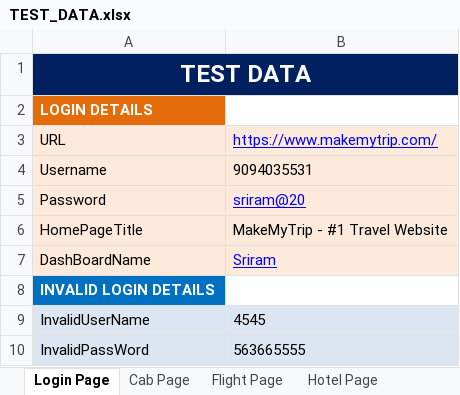
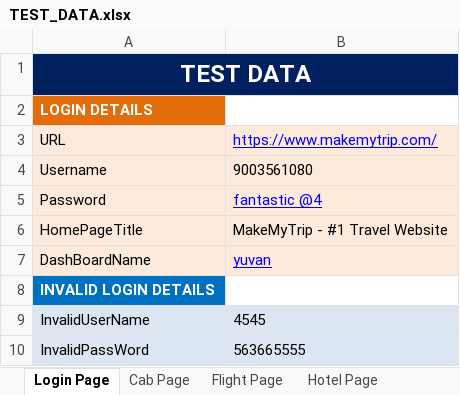
Before and after one commit to yuvanshankar27/hackethon, an Excel workbook: target/classes/Test data/TEST_DATA.xlsx, sheet Login Page, drawn as a sheet; values as stored, in another font and other column widths than the file's, no borders; the diff names each change by its address in the sheet, - before the commit and + after, or states it on an @@ line.

```diff
--- a/target/classes/Test data/TEST_DATA.xlsx (sheet Login Page)
+++ b/target/classes/Test data/TEST_DATA.xlsx (sheet Login Page)
-B4: 9094035531
+B4: 9003561080
-B5: sriram@20
+B5: fantastic @4
-B7: Sriram
+B7: yuvan
```
Also changed, not shown: 1 other file.
